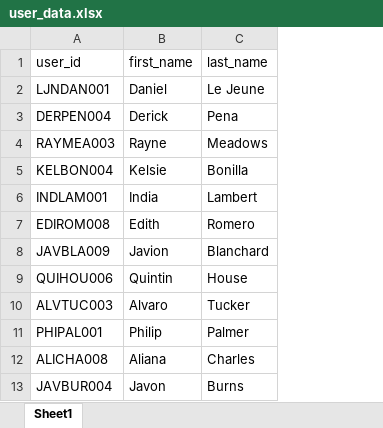
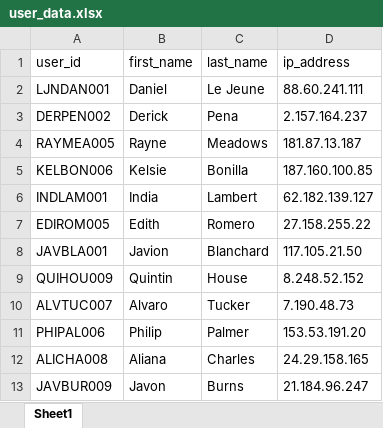
Before and after one commit to dantheman0007/ass1, an Excel workbook: database/data/user_data.xlsx, sheet Sheet1, drawn as a sheet; values as stored, in another font and other column widths than the file's, no borders; the diff names each change by its address in the sheet, - before the commit and + after, or states it on an @@ line.

```diff
--- a/database/data/user_data.xlsx (sheet Sheet1)
+++ b/database/data/user_data.xlsx (sheet Sheet1)
+column D (ip_address), rows 2-13: 88.60.241.111 | 2.157.164.237 | 181.87.13.187 | 187.160.100.85 | 62.182.139.127 | 27.158.255.22 | 117.105.21.50 | 8.248.52.152 | 7.190.48.73 | 153.53.191.20 | 24.29.158.165 | 21.184.96.247
-A3 (user_id): DERPEN004
+A3 (user_id): DERPEN002
-A4 (user_id): RAYMEA003
+A4 (user_id): RAYMEA005
-A5 (user_id): KELBON004
+A5 (user_id): KELBON006
-A7 (user_id): EDIROM008
+A7 (user_id): EDIROM005
-A8 (user_id): JAVBLA009
+A8 (user_id): JAVBLA001
-A9 (user_id): QUIHOU006
+A9 (user_id): QUIHOU009
-A10 (user_id): ALVTUC003
+A10 (user_id): ALVTUC007
-A11 (user_id): PHIPAL001
+A11 (user_id): PHIPAL006
-A13 (user_id): JAVBUR004
+A13 (user_id): JAVBUR009
```
Also changed, not shown: formulas that keep their value, 4 other files.
